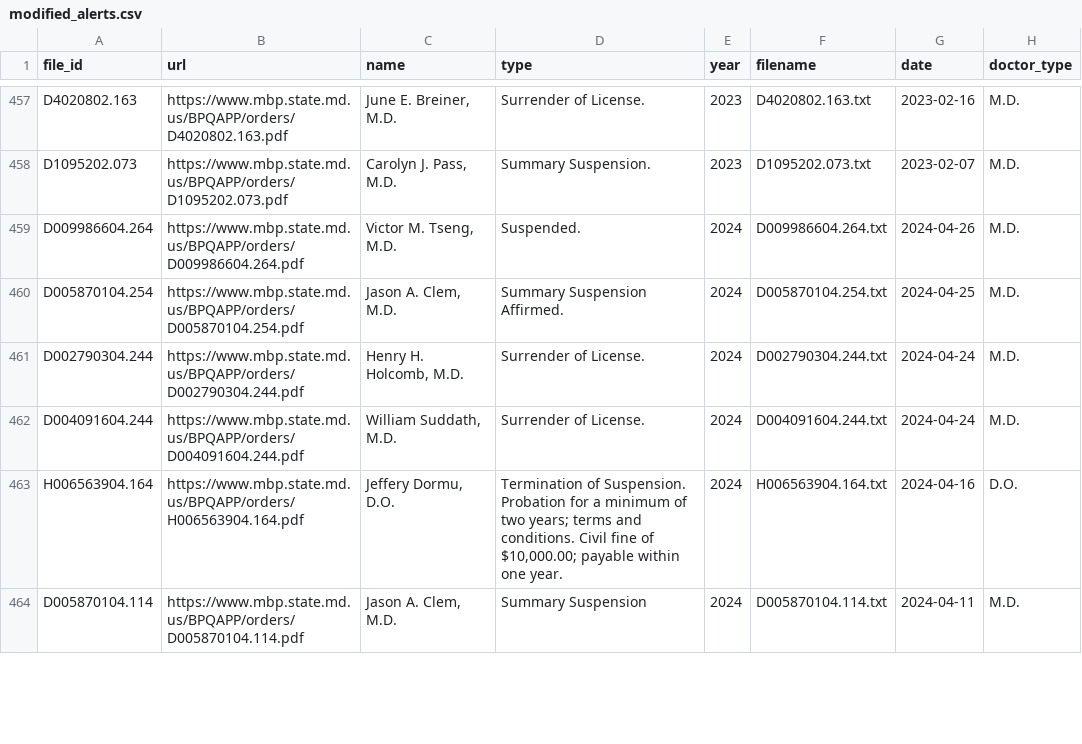
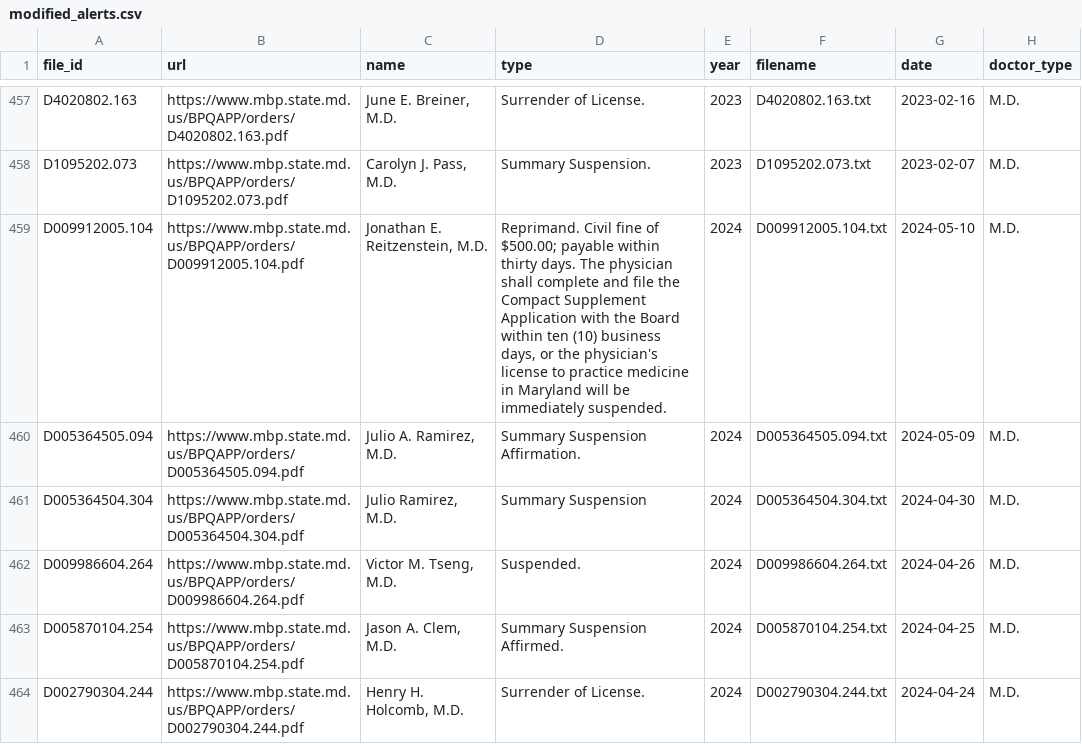
Before and after one commit to NewsAppsUMD/bad-docs, a CSV file: modified_alerts.csv, drawn as a sheet; only a part is shown, gaps mark what is left out; the shorter side is filled out with more unchanged rows; the diff names each change by its address in the sheet, - before the commit and + after, or states it on an @@ line.

```diff
--- a/modified_alerts.csv
+++ b/modified_alerts.csv
+row 459: D009912005.104 | https://www.mbp.state.md.us/BPQAPP/orders/D009912005.104.pdf | Jonathan E. Reitzenstein, M.D. | Reprimand. Civil fine of $500.00; payable within thirty days. The physician shall complete and file the Compact Supplement Application with the Board within ten (10) business days, or the physician's license to practice medicine in Maryland will be immediately suspended. | 2024 | D009912005.104.txt | 2024-05-10 | M.D.
+row 460: D005364505.094 | https://www.mbp.state.md.us/BPQAPP/orders/D005364505.094.pdf | Julio A. Ramirez, M.D. | Summary Suspension Affirmation. | 2024 | D005364505.094.txt | 2024-05-09 | M.D.
+row 461: D005364504.304 | https://www.mbp.state.md.us/BPQAPP/orders/D005364504.304.pdf | Julio Ramirez, M.D. | Summary Suspension | 2024 | D005364504.304.txt | 2024-04-30 | M.D.
```
Also changed, not shown: alerts.csv, clean_nametype.csv, 3 other files.
